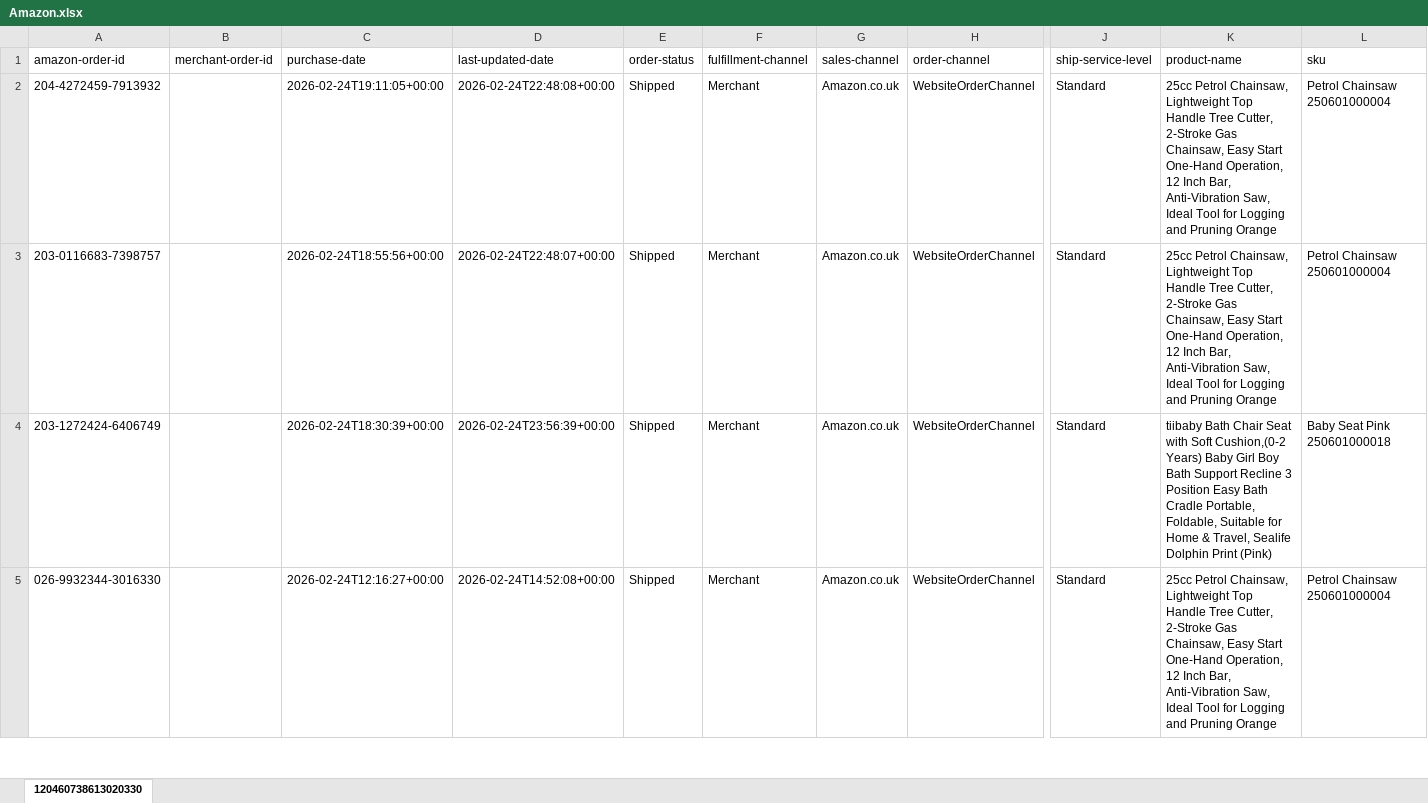
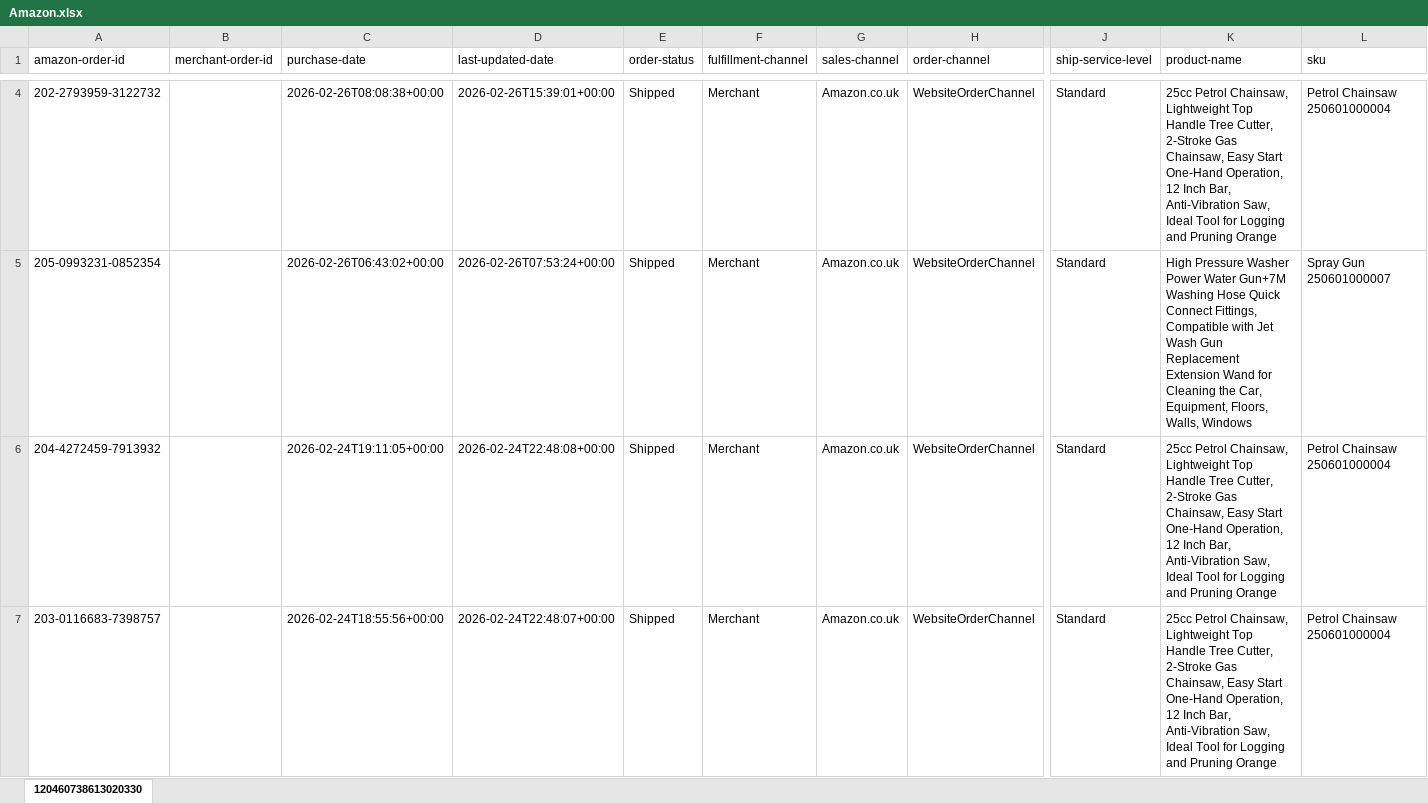
Before and after one commit to NIBH014B/BuckchiDailyReport, an Excel workbook: Raw Sales Data/Amazon.xlsx, sheet 120460738613020330, drawn as a sheet; only a part is shown, gaps mark what is left out; the shorter side is filled out with more unchanged rows; values as stored, in another font and other column widths than the file's, no borders; rows hold the shown columns only; the diff covers the shown part only; the diff names each change by its address in the sheet, - before the commit and + after, or states it on an @@ line.

```diff
--- a/Raw Sales Data/Amazon.xlsx (sheet 120460738613020330)
+++ b/Raw Sales Data/Amazon.xlsx (sheet 120460738613020330)
+row 4: 202-2793959-3122732 |  | 2026-02-26T08:08:38+00:00 | 2026-02-26T15:39:01+00:00 | Shipped | Merchant | Amazon.co.uk | WebsiteOrderChannel | Standard | 25cc Petrol Chainsaw, Lightweight Top Handle Tree Cutter, 2-Stroke Gas Chainsaw, Easy Start One-Hand Operation, 12 Inch Bar, Anti-Vibration Saw, Ideal Tool for Logging and Pruning Orange | Petrol Chainsaw 250601000004
+row 5: 205-0993231-0852354 |  | 2026-02-26T06:43:02+00:00 | 2026-02-26T07:53:24+00:00 | Shipped | Merchant | Amazon.co.uk | WebsiteOrderChannel | Standard | High Pressure Washer Power Water Gun+7M Washing Hose Quick Connect Fittings, Compatible with Jet Wash Gun Replacement Extension Wand for Cleaning the Car, Equipment, Floors, Walls, Windows | Spray Gun 250601000007
```
Also changed, not shown: 2 added rows elsewhere in this sheet, Raw Sales Data/Buckchi.xlsx, Raw Sales Data/Vandey.xlsx.
